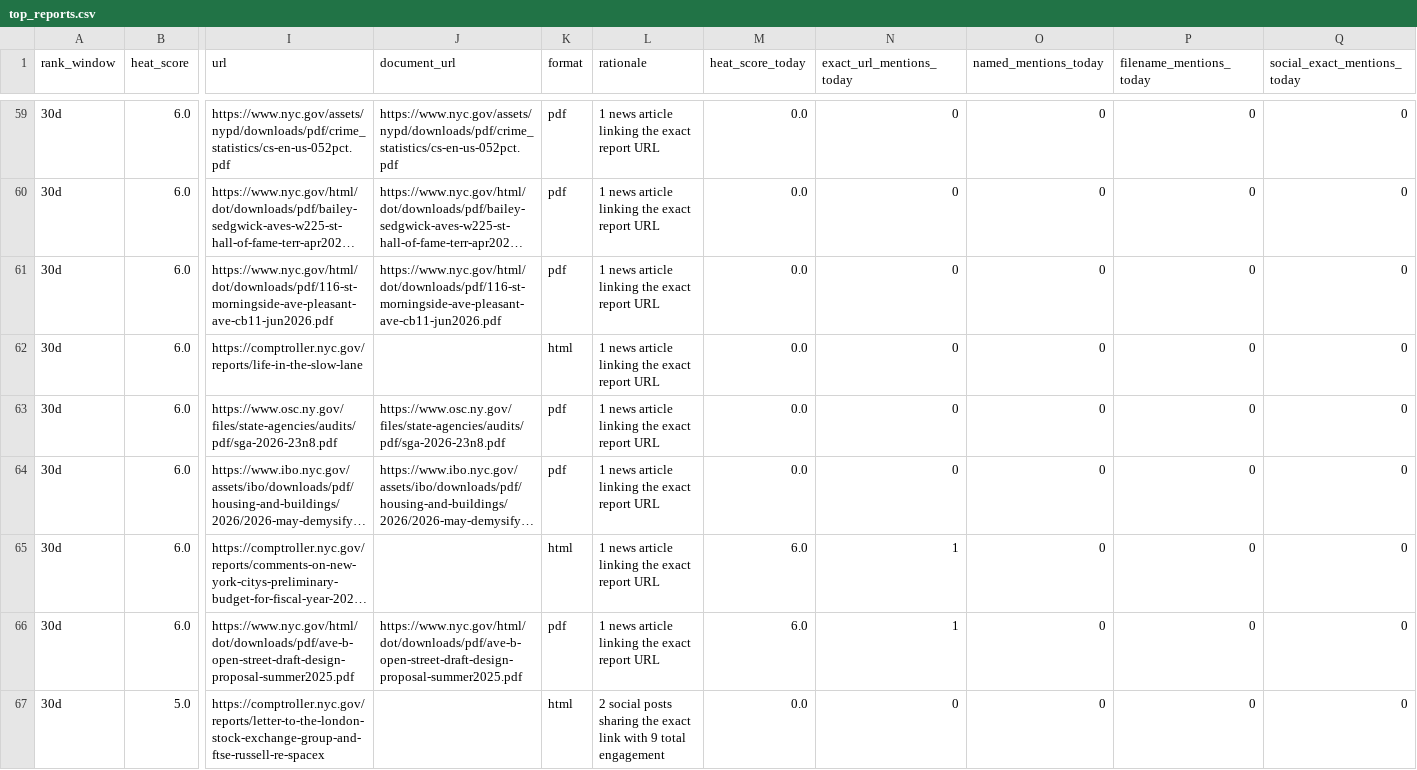
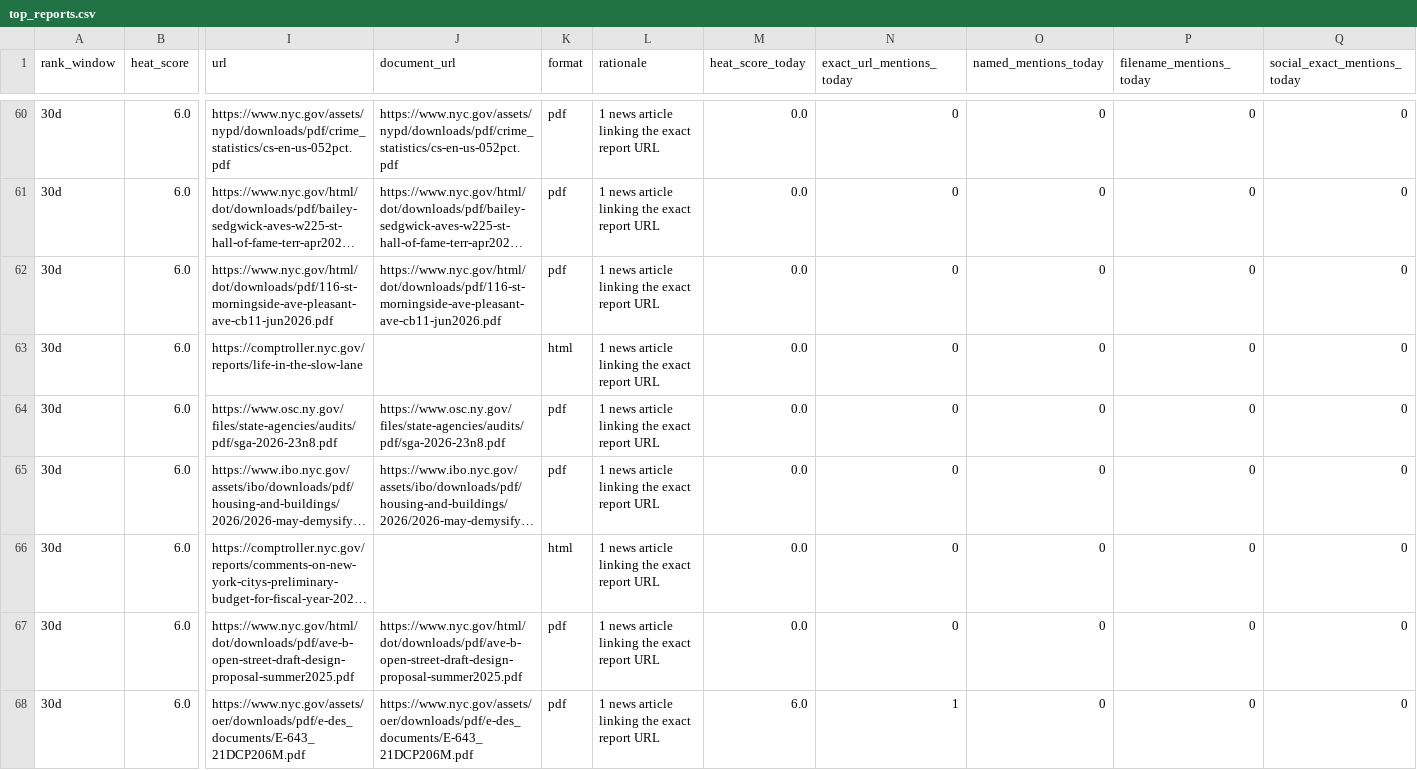
Before and after one commit to gothamizer/nyc-report-heat, a CSV file: outputs/top_reports.csv, drawn as a sheet; only a part is shown, gaps mark what is left out; the shorter side is filled out with more unchanged rows; long unchanged cells end in …; addresses are those after the commit; rows hold the shown columns only; the diff covers the shown part only; the diff names each change by its address in the sheet, - before the commit and + after, or states it on an @@ line.

```diff
--- a/outputs/top_reports.csv
+++ b/outputs/top_reports.csv
-M66:M67 (heat_score_today): 6.0
+M66:M67 (heat_score_today): 0.0
-N66:N67 (exact_url_mentions_today): 1
+N66:N67 (exact_url_mentions_today): 0
+row 68: 30d | 6.0 | https://www.nyc.gov/assets/oer/downloads/pdf/e-des_documents/E-643_21DCP206M.pdf | https://www.nyc.gov/assets/oer/downloads/pdf/e-des_documents/E-643_21DCP206M.pdf | pdf | 1 news article linking the exact report URL | 6.0 | 1 | 0 | 0 | 0
```
Also changed, not shown: 4 added rows and 6 edited cells elsewhere in this file, outputs/link_heat.csv, outputs/new_candidates.csv, 10 other files.
